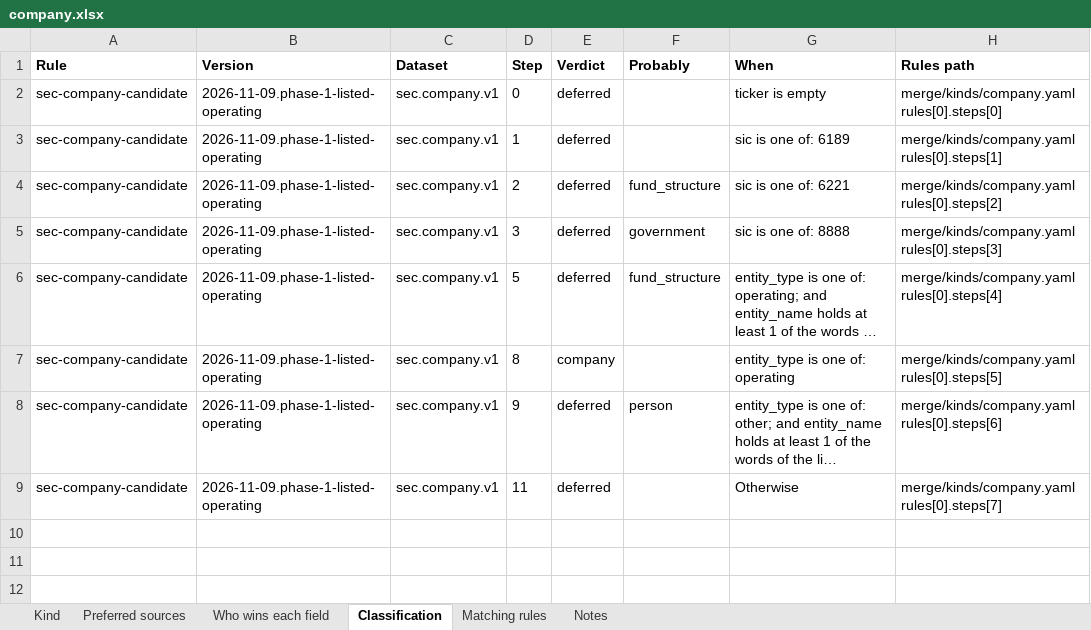
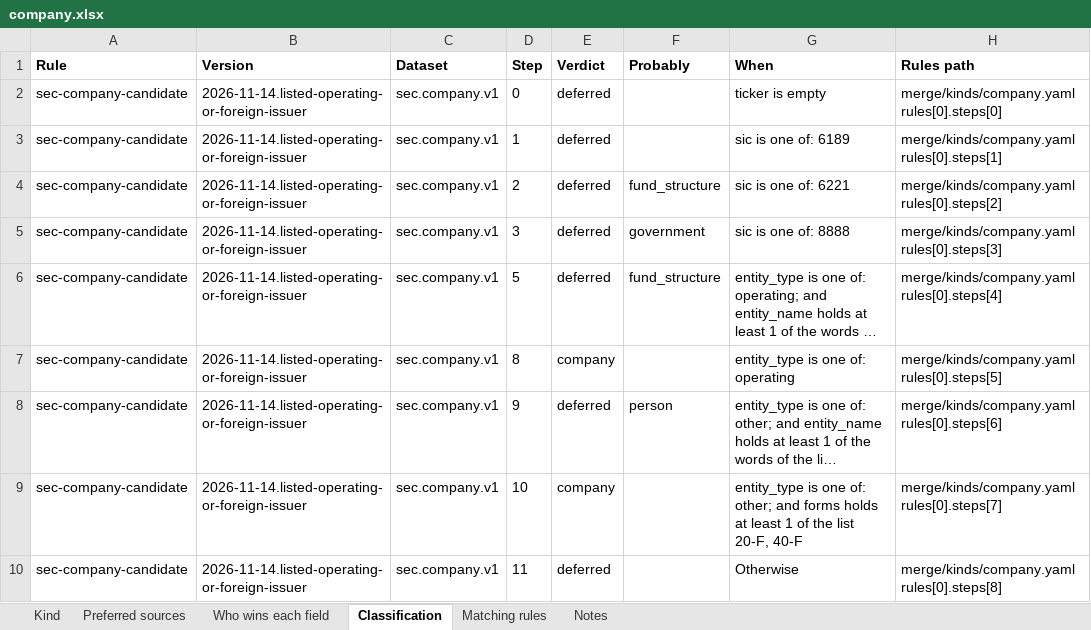
Before and after one commit to paulananth/edgartools-platform, an Excel workbook: rules/merge/kinds/company.xlsx, sheet Classification, drawn as a sheet; long unchanged cells end in …; values as stored, in another font and other column widths than the file's, no borders; addresses are those after the commit; the diff names each change by its address in the sheet, - before the commit and + after, or states it on an @@ line.

```diff
--- a/rules/merge/kinds/company.xlsx (sheet Classification)
+++ b/rules/merge/kinds/company.xlsx (sheet Classification)
-B2:B8 (Version): 2026-11-09.phase-1-listed-operating
+B2:B8 (Version): 2026-11-14.listed-operating-or-foreign-issuer
+row 9: sec-company-candidate | 2026-11-14.listed-operating-or-foreign-issuer | sec.company.v1 | 10 | company |  | entity_type is one of: other; and forms holds at least 1 of the list 20-F, 40-F | merge/kinds/company.yaml rules[0].steps[7]
-B10 (Version): 2026-11-09.phase-1-listed-operating
+B10 (Version): 2026-11-14.listed-operating-or-foreign-issuer
-H10 (Rules path): merge/kinds/company.yaml rules[0].steps[7]
+H10 (Rules path): merge/kinds/company.yaml rules[0].steps[8]
```
Also changed, not shown: sheet Kind, 7 other files.
